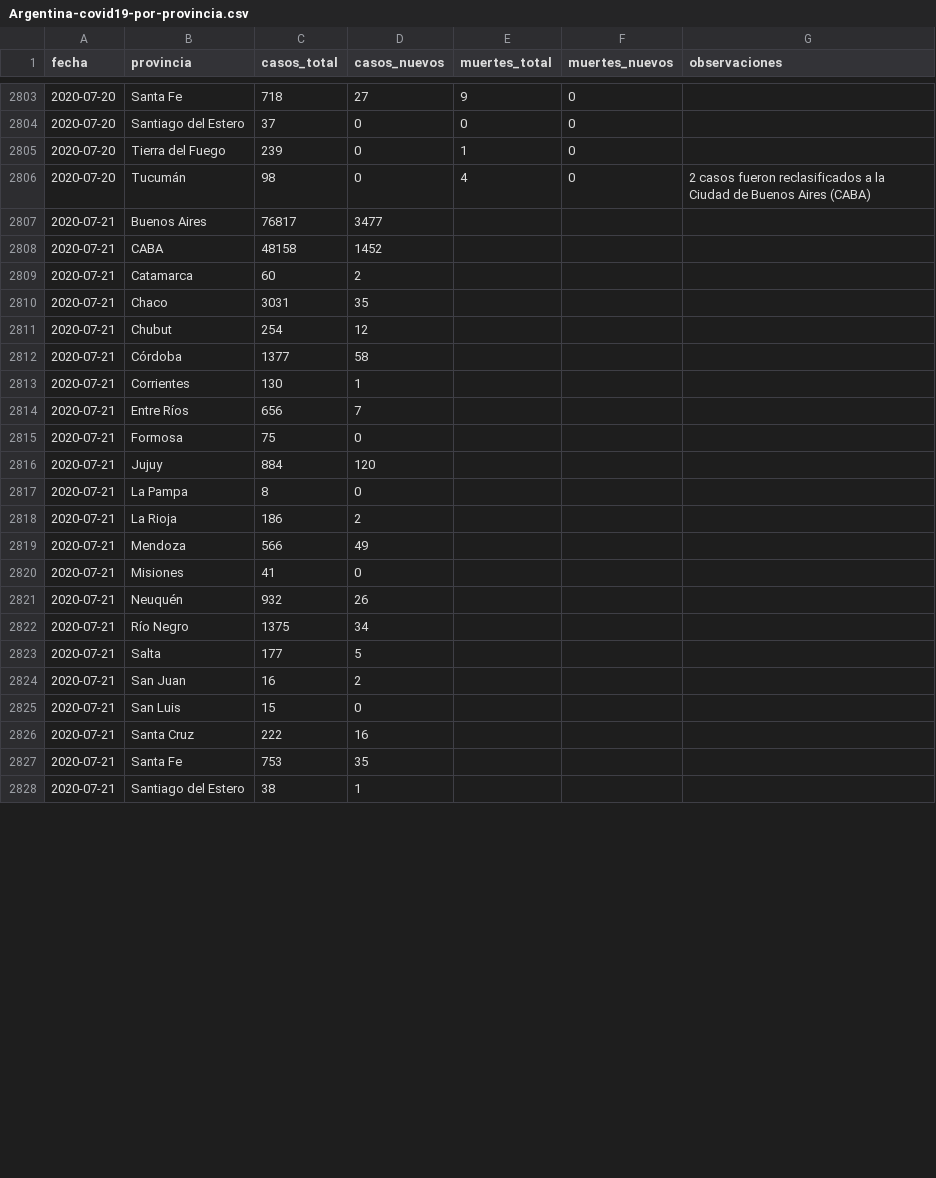
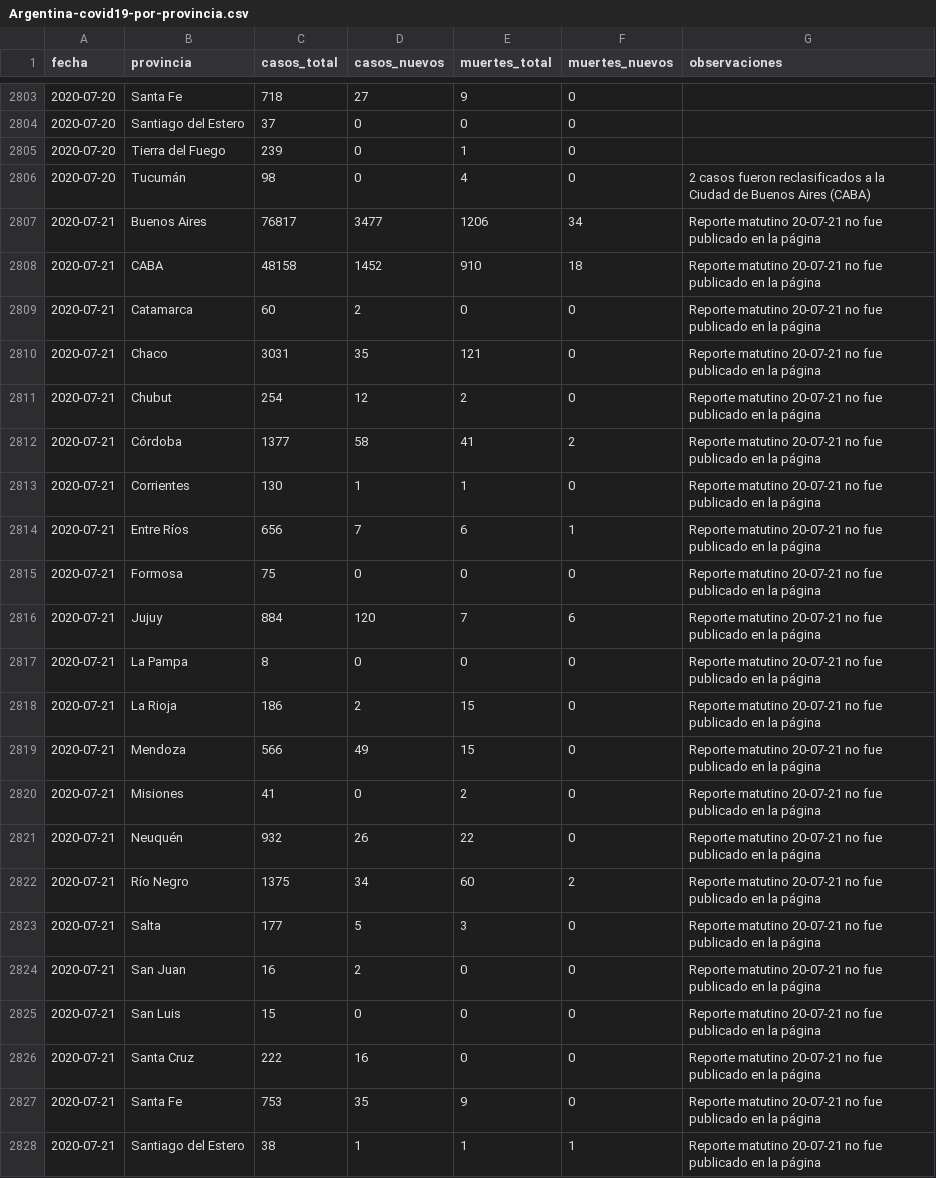
Before and after one commit to lucia15/Database-Covid19-Argentina, a CSV file: Argentina-covid19-por-provincia.csv, drawn as a sheet; only a part is shown, gaps mark what is left out; the diff covers the shown part only.

Commit message:
Cargando datos reporte vespertino 21/07

```diff
--- a/Argentina-covid19-por-provincia.csv
+++ b/Argentina-covid19-por-provincia.csv
@@ -2806,23 +2806,23 @@ fecha,provincia,casos_total,casos_nuevos,muertes_total,muertes_nuevos,observacio
 2020-07-20,Tucumán,98,0,4,0,2 casos fueron reclasificados a la Ciudad de Buenos Aires (CABA)
-2020-07-21,Buenos Aires,76817,3477,,,
-2020-07-21,CABA,48158,1452,,,
-2020-07-21,Catamarca,60,2,,,
-2020-07-21,Chaco,3031,35,,,
-2020-07-21,Chubut,254,12,,,
-2020-07-21,Córdoba,1377,58,,,
-2020-07-21,Corrientes,130,1,,,
-2020-07-21,Entre Ríos,656,7,,,
-2020-07-21,Formosa,75,0,,,
-2020-07-21,Jujuy,884,120,,,
-2020-07-21,La Pampa,8,0,,,
-2020-07-21,La Rioja,186,2,,,
-2020-07-21,Mendoza,566,49,,,
-2020-07-21,Misiones,41,0,,,
-2020-07-21,Neuquén,932,26,,,
-2020-07-21,Río Negro,1375,34,,,
-2020-07-21,Salta,177,5,,,
-2020-07-21,San Juan,16,2,,,
-2020-07-21,San Luis,15,0,,,
-2020-07-21,Santa Cruz,222,16,,,
-2020-07-21,Santa Fe,753,35,,,
-2020-07-21,Santiago del Estero,38,1,,,
+2020-07-21,Buenos Aires,76817,3477,1206,34,Reporte matutino 20-07-21 no fue publicado en la página
+2020-07-21,CABA,48158,1452,910,18,Reporte matutino 20-07-21 no fue publicado en la página
+2020-07-21,Catamarca,60,2,0,0,Reporte matutino 20-07-21 no fue publicado en la página
+2020-07-21,Chaco,3031,35,121,0,Reporte matutino 20-07-21 no fue publicado en la página
+2020-07-21,Chubut,254,12,2,0,Reporte matutino 20-07-21 no fue publicado en la página
+2020-07-21,Córdoba,1377,58,41,2,Reporte matutino 20-07-21 no fue publicado en la página
+2020-07-21,Corrientes,130,1,1,0,Reporte matutino 20-07-21 no fue publicado en la página
+2020-07-21,Entre Ríos,656,7,6,1,Reporte matutino 20-07-21 no fue publicado en la página
+2020-07-21,Formosa,75,0,0,0,Reporte matutino 20-07-21 no fue publicado en la página
+2020-07-21,Jujuy,884,120,7,6,Reporte matutino 20-07-21 no fue publicado en la página
+2020-07-21,La Pampa,8,0,0,0,Reporte matutino 20-07-21 no fue publicado en la página
+2020-07-21,La Rioja,186,2,15,0,Reporte matutino 20-07-21 no fue publicado en la página
+2020-07-21,Mendoza,566,49,15,0,Reporte matutino 20-07-21 no fue publicado en la página
+2020-07-21,Misiones,41,0,2,0,Reporte matutino 20-07-21 no fue publicado en la página
+2020-07-21,Neuquén,932,26,22,0,Reporte matutino 20-07-21 no fue publicado en la página
+2020-07-21,Río Negro,1375,34,60,2,Reporte matutino 20-07-21 no fue publicado en la página
+2020-07-21,Salta,177,5,3,0,Reporte matutino 20-07-21 no fue publicado en la página
+2020-07-21,San Juan,16,2,0,0,Reporte matutino 20-07-21 no fue publicado en la página
+2020-07-21,San Luis,15,0,0,0,Reporte matutino 20-07-21 no fue publicado en la página
+2020-07-21,Santa Cruz,222,16,0,0,Reporte matutino 20-07-21 no fue publicado en la página
+2020-07-21,Santa Fe,753,35,9,0,Reporte matutino 20-07-21 no fue publicado en la página
+2020-07-21,Santiago del Estero,38,1,1,1,Reporte matutino 20-07-21 no fue publicado en la página
```
Also changed, not shown: 6 edited cells elsewhere in this file, Argentina-covid19-fallecidos.csv, Argentina-covid19.csv.
